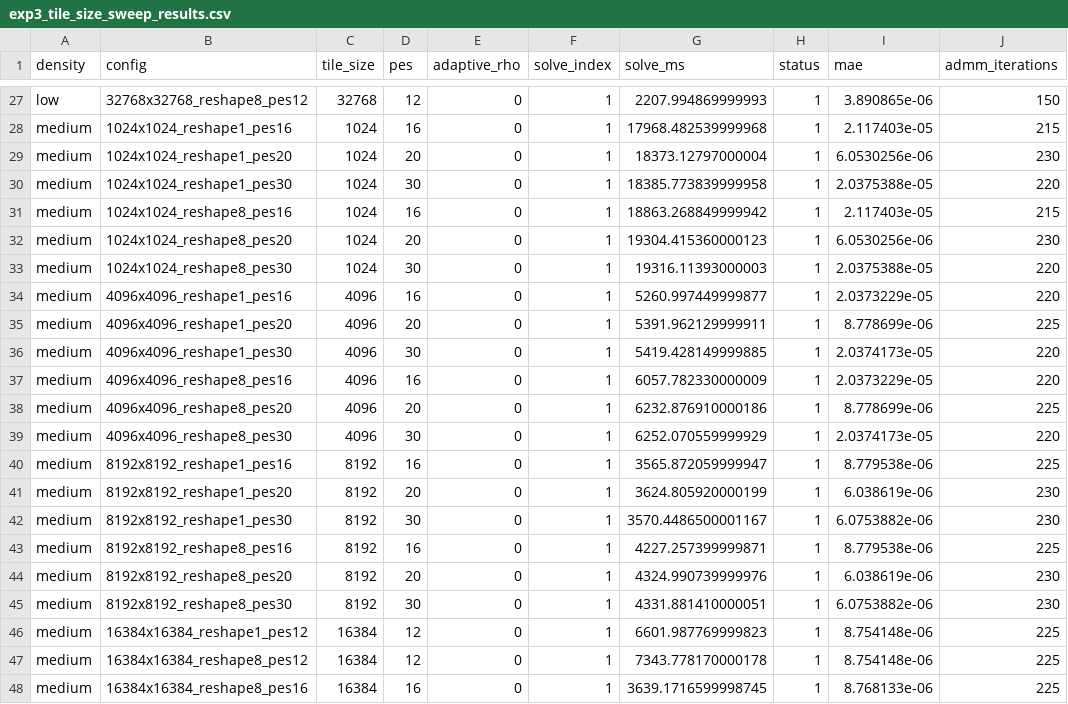
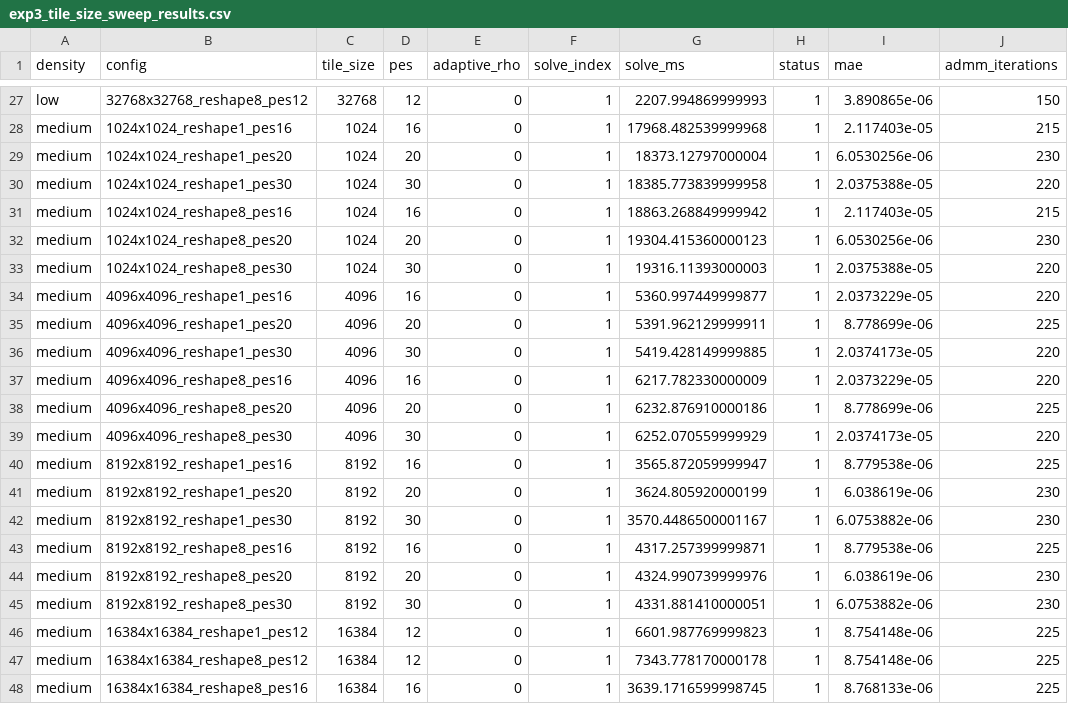
Before and after one commit to alxri/QP, a CSV file: admm/DSE/exp3/exp3_tile_size_sweep_results.csv, drawn as a sheet; only a part is shown, gaps mark what is left out; the diff names each change by its address in the sheet, - before the commit and + after, or states it on an @@ line.

```diff
--- a/admm/DSE/exp3/exp3_tile_size_sweep_results.csv
+++ b/admm/DSE/exp3/exp3_tile_size_sweep_results.csv
-G34 (solve_ms): 5260.997449999877
+G34 (solve_ms): 5360.997449999877
-G37 (solve_ms): 6057.782330000009
+G37 (solve_ms): 6217.782330000009
-G43 (solve_ms): 4227.257399999871
+G43 (solve_ms): 4317.257399999871
```
Also changed, not shown: 45 other files.
